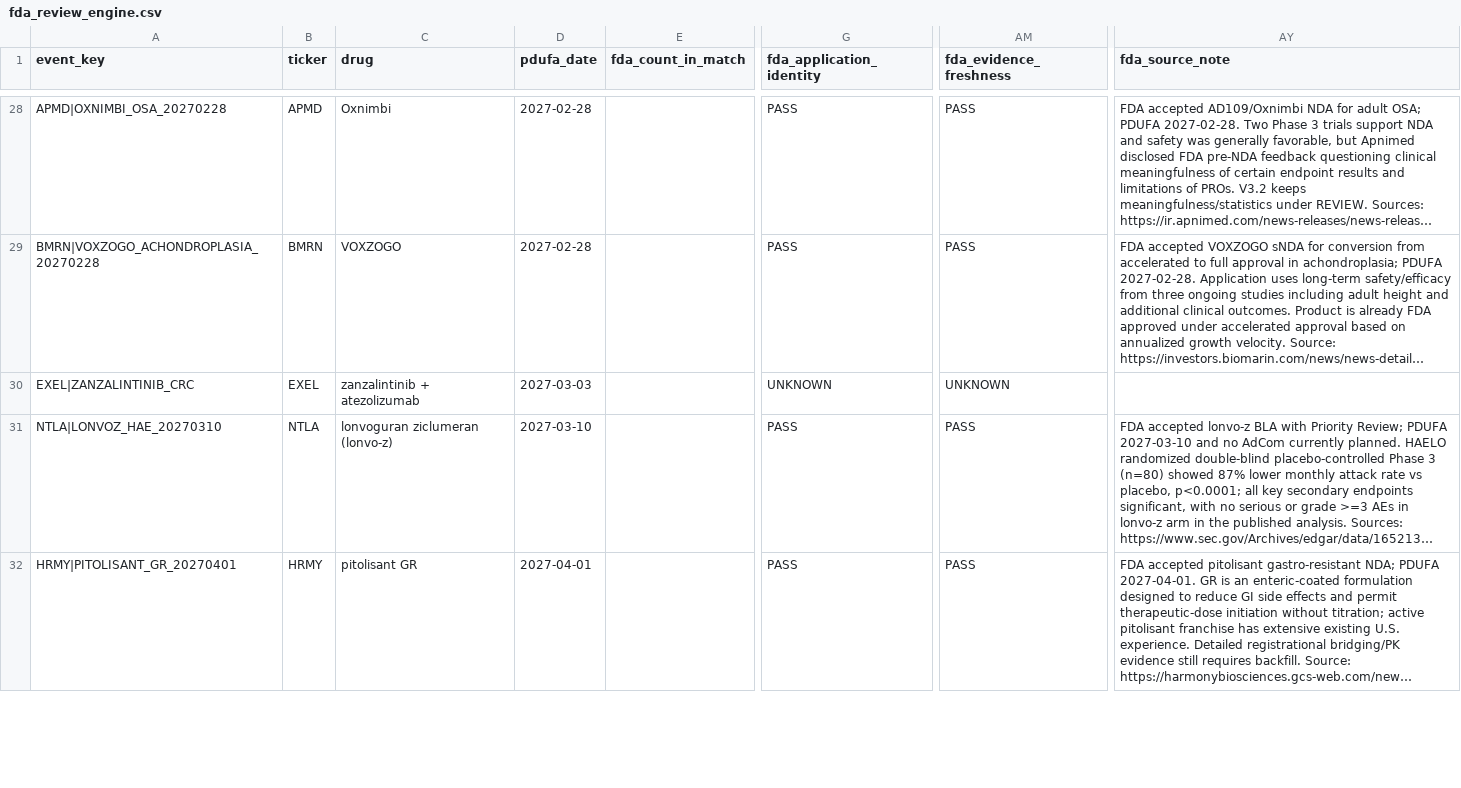
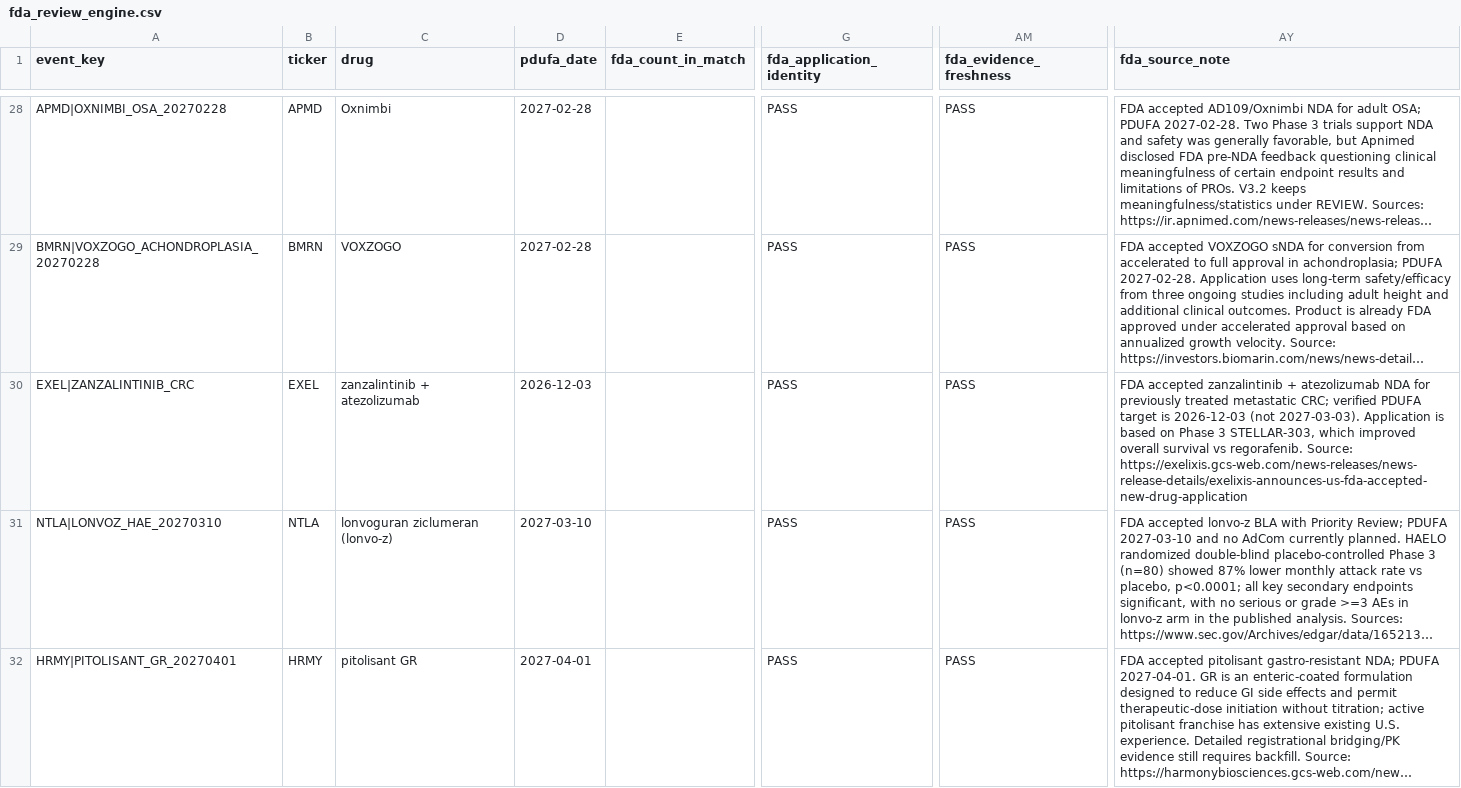
Before and after one commit to pdufa/pdufa-command-center, a CSV file: data/fda_review_engine.csv, drawn as a sheet; only a part is shown, gaps mark what is left out; long unchanged cells end in …; the diff names each change by its address in the sheet, - before the commit and + after, or states it on an @@ line.

Commit message:
Correct zanzalintinib FDA review horizon

```diff
--- a/data/fda_review_engine.csv
+++ b/data/fda_review_engine.csv
-D30 (pdufa_date): 2027-03-03
+D30 (pdufa_date): 2026-12-03
-G30 (fda_application_identity): UNKNOWN
+G30 (fda_application_identity): PASS
-AM30 (fda_evidence_freshness): UNKNOWN
+AM30 (fda_evidence_freshness): PASS
-AY30 (fda_source_note): (empty)
+AY30 (fda_source_note): FDA accepted zanzalintinib + atezolizumab NDA for previously treated metastatic CRC; verified PDUFA target is 2026-12-03 (not 2027-03-03). Application is based on Phase 3 STELLAR-303, which improved overall survival vs regorafenib. Source: https://exelixis.gcs-web.com/news-releases/news-release-details/exelixis-announces-us-fda-accepted-new-drug-application
```
